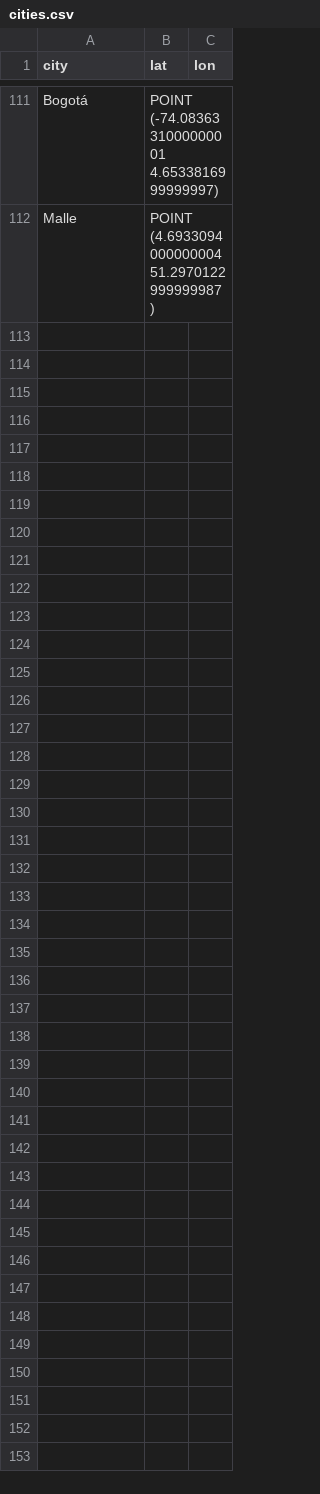
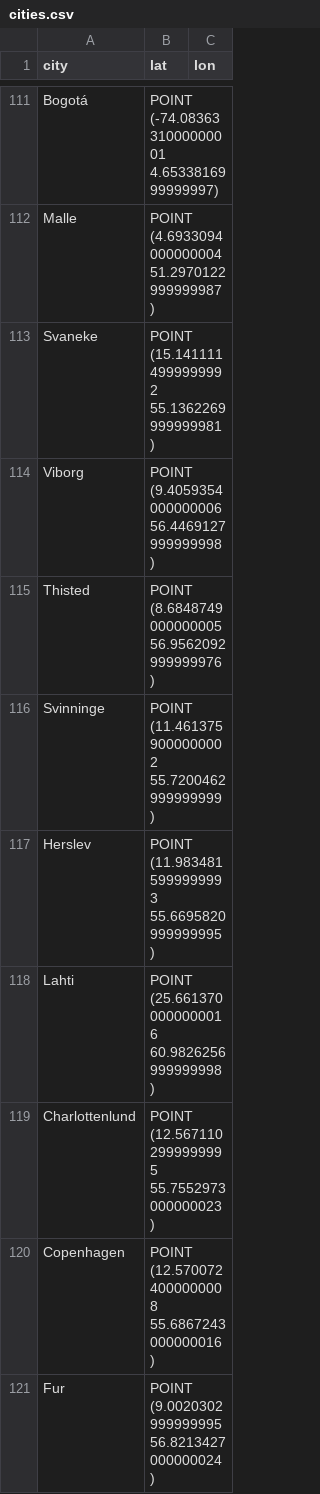
Before and after one commit to PeterKleinKranenbarg/crowncaps-world-domination, a CSV file: data/cities.csv, drawn as a sheet; only a part is shown, gaps mark what is left out.

```diff
--- a/data/cities.csv
+++ b/data/cities.csv
@@ -112 +112,10 @@ Bogotá;POINT (-74.0836331000000001 4.6533816999999997)
 Malle;POINT (4.6933094000000004 51.2970122999999987)
+Svaneke;POINT (15.1411114999999992 55.1362269999999981)
+Viborg;POINT (9.4059354000000006 56.4469127999999998)
+Thisted;POINT (8.6848749000000005 56.9562092999999976)
+Svinninge;POINT (11.4613759000000002 55.7200462999999999)
+Herslev;POINT (11.9834815999999993 55.6695820999999995)
+Lahti;POINT (25.6613700000000016 60.9826256999999998)
+Charlottenlund;POINT (12.5671102999999995 55.7552973000000023)
+Copenhagen;POINT (12.5700724000000008 55.6867243000000016)
+Fur;POINT (9.0020302999999995 56.8213427000000024)
```
Also changed, not shown: data/raw.csv, 6 other files.
